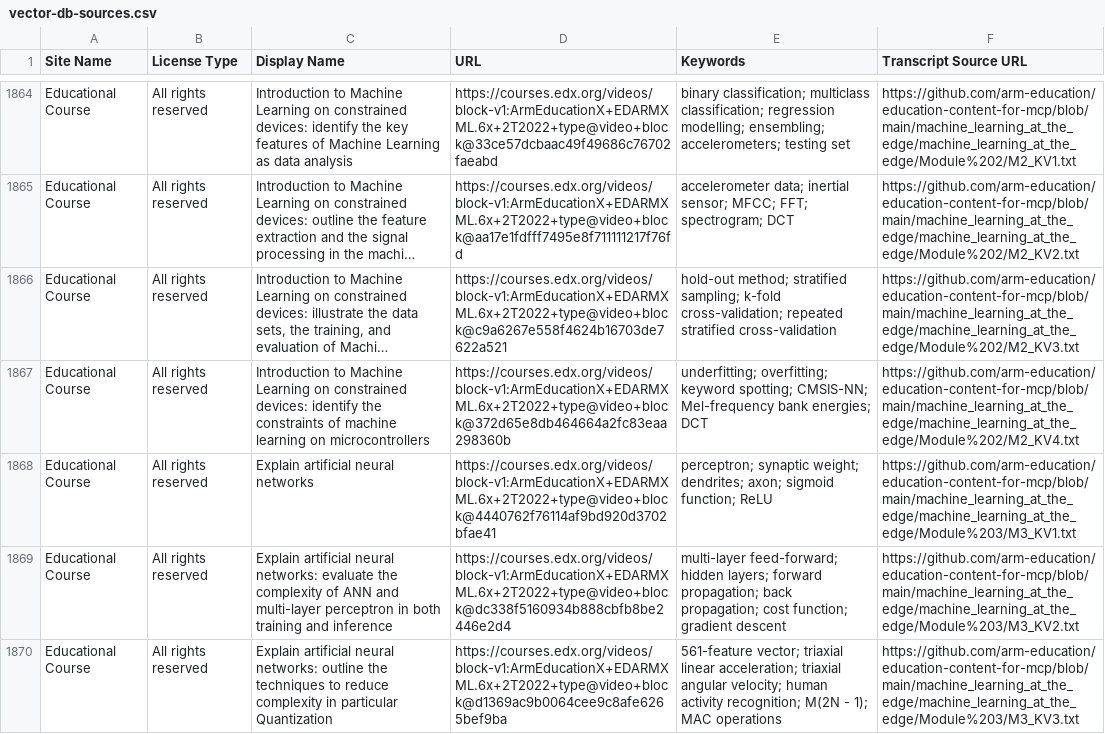
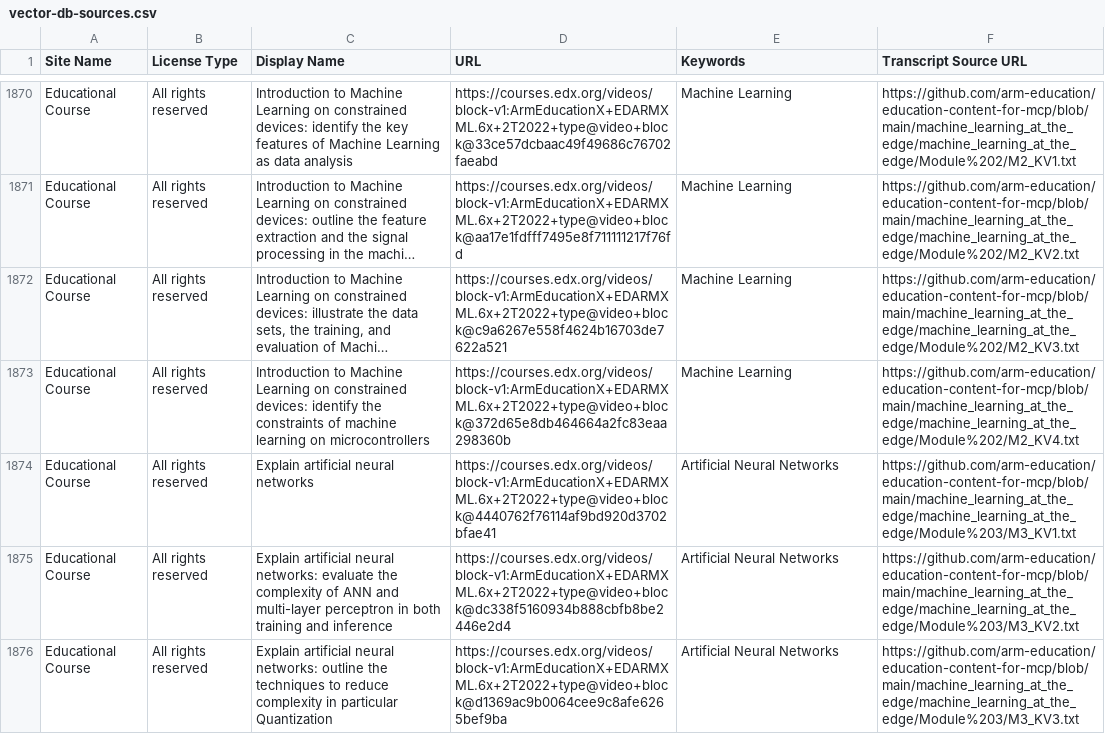
Before and after one commit to arm/mcp, a CSV file: embedding-generation/vector-db-sources.csv, drawn as a sheet; only a part is shown, gaps mark what is left out; long unchanged cells end in …; addresses are those after the commit; the diff covers the shown part only; the diff names each change by its address in the sheet, - before the commit and + after, or states it on an @@ line.

Commit message:
fix: update back tom's changes supporting pptx, ipynb & add keywords

```diff
--- a/embedding-generation/vector-db-sources.csv
+++ b/embedding-generation/vector-db-sources.csv
-E1870 (Keywords): binary classification; multiclass classification; regression modelling; ensembling; accelerometers; testing set
+E1870 (Keywords): Machine Learning
-E1871 (Keywords): accelerometer data; inertial sensor; MFCC; FFT; spectrogram; DCT
+E1871 (Keywords): Machine Learning
-E1872 (Keywords): hold-out method; stratified sampling; k-fold cross-validation; repeated stratified cross-validation
+E1872 (Keywords): Machine Learning
-E1873 (Keywords): underfitting; overfitting; keyword spotting; CMSIS-NN; Mel-frequency bank energies; DCT
+E1873 (Keywords): Machine Learning
-E1874 (Keywords): perceptron; synaptic weight; dendrites; axon; sigmoid function; ReLU
+E1874 (Keywords): Artificial Neural Networks
-E1875 (Keywords): multi-layer feed-forward; hidden layers; forward propagation; back propagation; cost function; gradient descent
+E1875 (Keywords): Artificial Neural Networks
-E1876 (Keywords): 561-feature vector; triaxial linear acceleration; triaxial angular velocity; human activity recognition; M(2N - 1); MAC operations
+E1876 (Keywords): Artificial Neural Networks
```
Also changed, not shown: 24 added rows, 2 removed rows and 39 edited cells elsewhere in this file.
